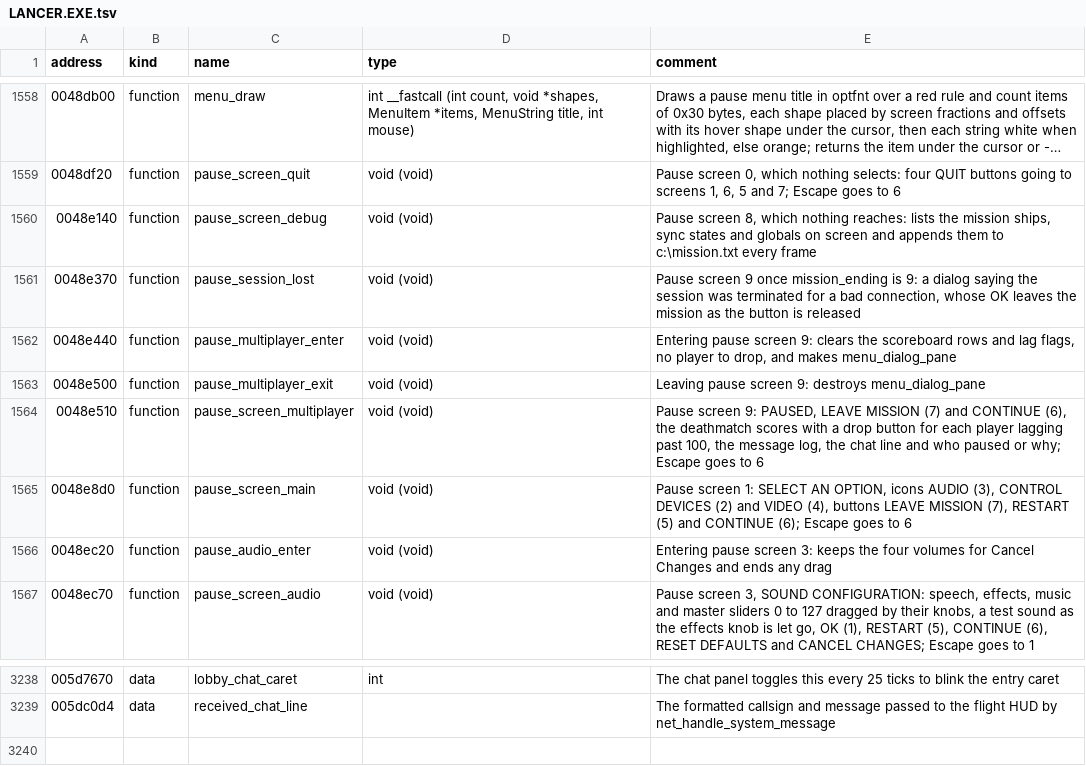
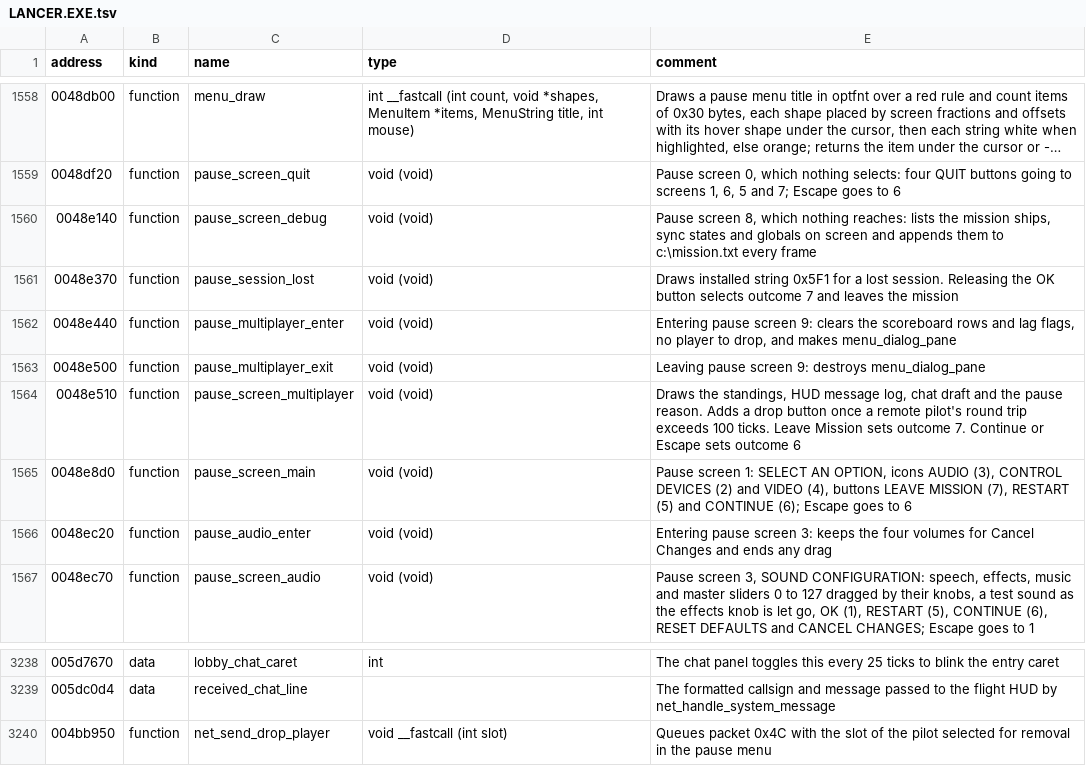
Before and after one commit to OpenReliant/openreliant, a TSV file: ghidra/names/LANCER.EXE.tsv, drawn as a sheet; only a part is shown, gaps mark what is left out; long unchanged cells end in ….

Commit message:
feat: add the multiplayer pause screen (#1466)
## Changes

- Add the multiplayer pause menu, the original broadcast chat binding
and a session-loss dialog. Reuse the lobby editor, flight standings and
pause sound controls.
- Let the LAN host pause, resume and drop eligible lagging pilots. Keep
admissions, chat and disconnects working during the pause. Guests and
dedicated-server pilots can use their local menus while the match runs.
- Fit and scroll both scoreboards. The pause panel expands above chat as
the roster grows and uses the same paging controls as the jukebox.

## Verification

- Ran the Zig suite with multiplayer enabled, formatting and file
checks, and Ghidra annotation.
- Exercised both host paths with hidden, muted clients. Verified the
frozen LAN clock, a late join and chat during pause, a targeted drop,
resume, voluntary leave, and the session-loss dialog.
- Captured a synthetic 20-pilot standings panel with long callsigns.

Closes #211

```diff
--- a/ghidra/names/LANCER.EXE.tsv
+++ b/ghidra/names/LANCER.EXE.tsv
@@ -1560,6 +1560,6 @@ address	kind	name	type	comment
 0048e140	function	pause_screen_debug	void (void)	Pause screen 8, which nothing reaches: lists the mission ships, sync states and globals on screen and appends them to c:\mission.txt every frame
-0048e370	function	pause_session_lost	void (void)	Pause screen 9 once mission_ending is 9: a dialog saying the session was terminated for a bad connection, whose OK leaves the mission as the button is released
+0048e370	function	pause_session_lost	void (void)	Draws installed string 0x5F1 for a lost session. Releasing the OK button selects outcome 7 and leaves the mission
 0048e440	function	pause_multiplayer_enter	void (void)	Entering pause screen 9: clears the scoreboard rows and lag flags, no player to drop, and makes menu_dialog_pane
 0048e500	function	pause_multiplayer_exit	void (void)	Leaving pause screen 9: destroys menu_dialog_pane
-0048e510	function	pause_screen_multiplayer	void (void)	Pause screen 9: PAUSED, LEAVE MISSION (7) and CONTINUE (6), the deathmatch scores with a drop button for each player lagging past 100, the message log, the chat line and who paused or why; Escape goes to 6
+0048e510	function	pause_screen_multiplayer	void (void)	Draws the standings, HUD message log, chat draft and the pause reason. Adds a drop button once a remote pilot's round trip exceeds 100 ticks. Leave Mission sets outcome 7. Continue or Escape sets outcome 6
 0048e8d0	function	pause_screen_main	void (void)	Pause screen 1: SELECT AN OPTION, icons AUDIO (3), CONTROL DEVICES (2) and VIDEO (4), buttons LEAVE MISSION (7), RESTART (5) and CONTINUE (6); Escape goes to 6
@@ -3239 +3239,2 @@ address	kind	name	type	comment
 005dc0d4	data	received_chat_line		The formatted callsign and message passed to the flight HUD by net_handle_system_message
+004bb950	function	net_send_drop_player	void __fastcall (int slot)	Queues packet 0x4C with the slot of the pilot selected for removal in the pause menu
```
Also changed, not shown: 22 other files.
